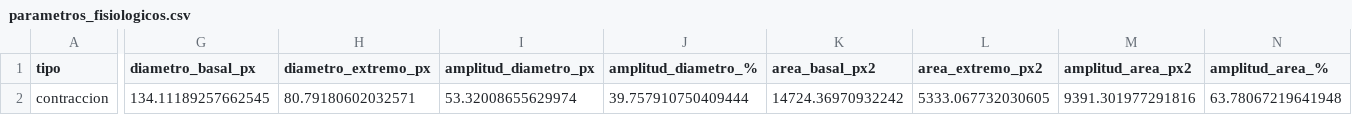
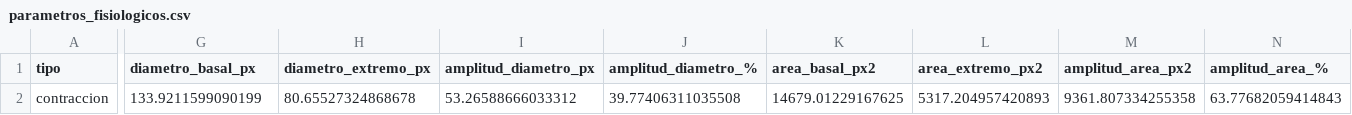
Before and after one commit to PurrthagorasCat/Gu-a-Imagenes-PSIB-v2-, a CSV file: resultados/por_video/registro_A1/parametros_fisiologicos.csv, drawn as a sheet; only a part is shown, gaps mark what is left out; the diff covers the shown part only; the diff names each change by its address in the sheet, - before the commit and + after, or states it on an @@ line.

```diff
--- a/resultados/por_video/registro_A1/parametros_fisiologicos.csv
+++ b/resultados/por_video/registro_A1/parametros_fisiologicos.csv
-G2 (diametro_basal_px): 134.11189257662545
+G2 (diametro_basal_px): 133.9211599090199
-H2 (diametro_extremo_px): 80.79180602032571
+H2 (diametro_extremo_px): 80.65527324868678
-I2 (amplitud_diametro_px): 53.32008655629974
+I2 (amplitud_diametro_px): 53.26588666033312
-J2 (amplitud_diametro_%): 39.757910750409444
+J2 (amplitud_diametro_%): 39.77406311035508
-K2 (area_basal_px2): 14724.36970932242
+K2 (area_basal_px2): 14679.01229167625
-L2 (area_extremo_px2): 5333.067732030605
+L2 (area_extremo_px2): 5317.204957420893
-M2 (amplitud_area_px2): 9391.301977291816
+M2 (amplitud_area_px2): 9361.807334255358
-N2 (amplitud_area_%): 63.78067219641948
+N2 (amplitud_area_%): 63.77682059414843
```
Also changed, not shown: 5 edited cells elsewhere in this file, resultados/por_video/registro_A1/curva_temporal.csv, resultados/resultados_modulo2/resultados_imagen/metricas_registro_A1.csv, 27 other files.
